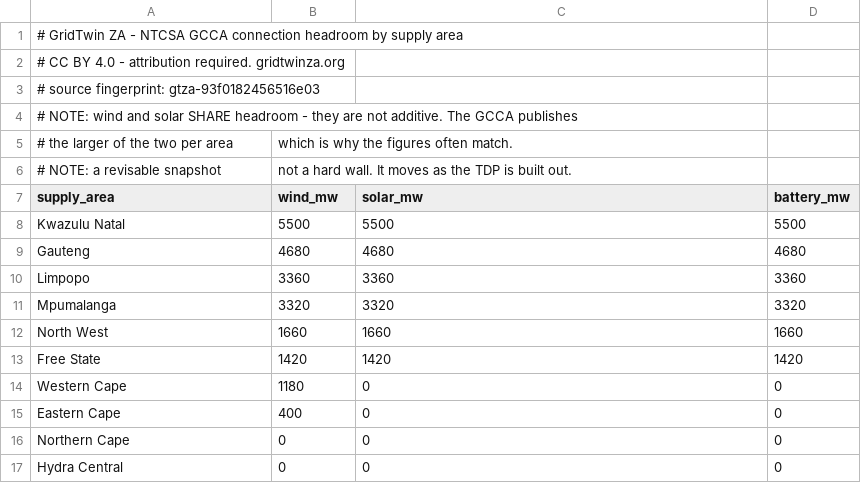
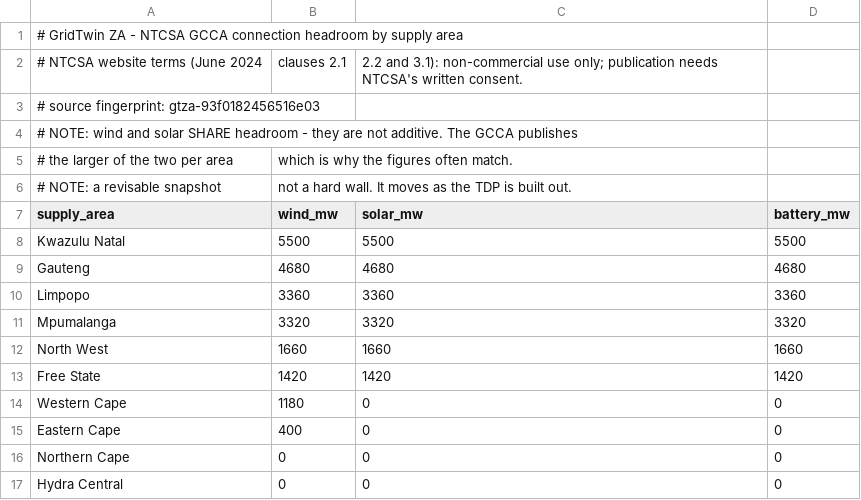
Before and after one commit to nickhedley/gridtwin-za, a CSV file: public_data/connection_headroom.csv, drawn as a sheet; removed rows and columns are numbered as before the commit, all else as after; the diff names each change by its address in the sheet, - before the commit and + after, or states it on an @@ line.

```diff
--- a/public_data/connection_headroom.csv
+++ b/public_data/connection_headroom.csv
-row 2: # CC BY 4.0 - attribution required. gridtwinza.org
+row 2: # NTCSA website terms (June 2024 | clauses 2.1 | 2.2 and 3.1): non-commercial use only; publication needs NTCSA's written consent.
```
Also changed, not shown: public_data/transmission_substations.csv, 10 other files.
